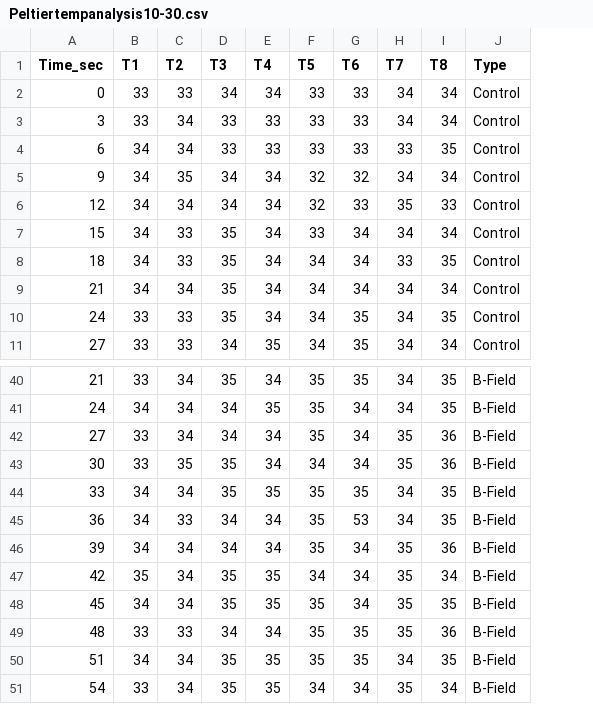
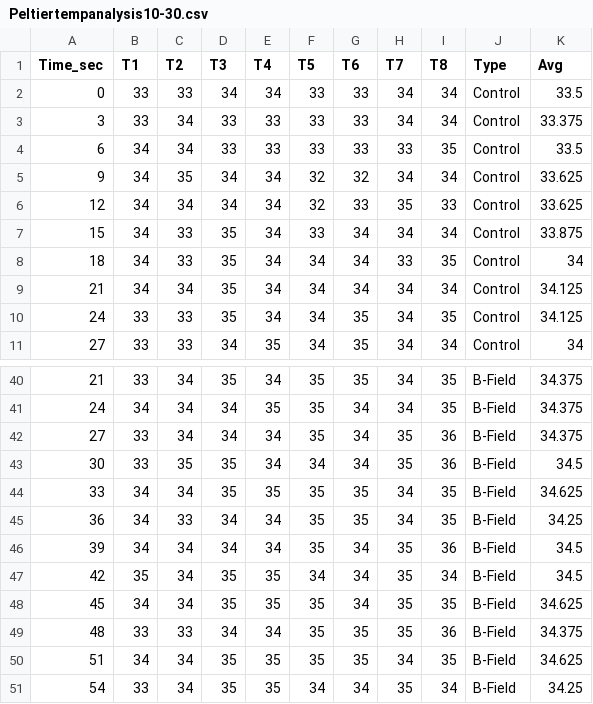
Before and after one commit to cmferg19/Biophysics-SYE, a CSV file: Data/Peltiertempanalysis10-30.csv, drawn as a sheet; only a part is shown, gaps mark what is left out; the diff names each change by its address in the sheet, - before the commit and + after, or states it on an @@ line.

Commit message:
Plot and fix data

```diff
--- a/Data/Peltiertempanalysis10-30.csv
+++ b/Data/Peltiertempanalysis10-30.csv
+column K (Avg), rows 2-11: 33.5 | 33.375 | 33.5 | 33.625 | 33.625 | 33.875 | 34 | 34.125 | 34.125 | 34; rows 40-51: 34.375 | 34.375 | 34.375 | 34.5 | 34.625 | 34.25 | 34.5 | 34.5 | 34.625 | 34.375 | 34.625 | 34.25
-G45 (T6): 53
+G45 (T6): 35
```
Also changed, not shown: 1 other file.
